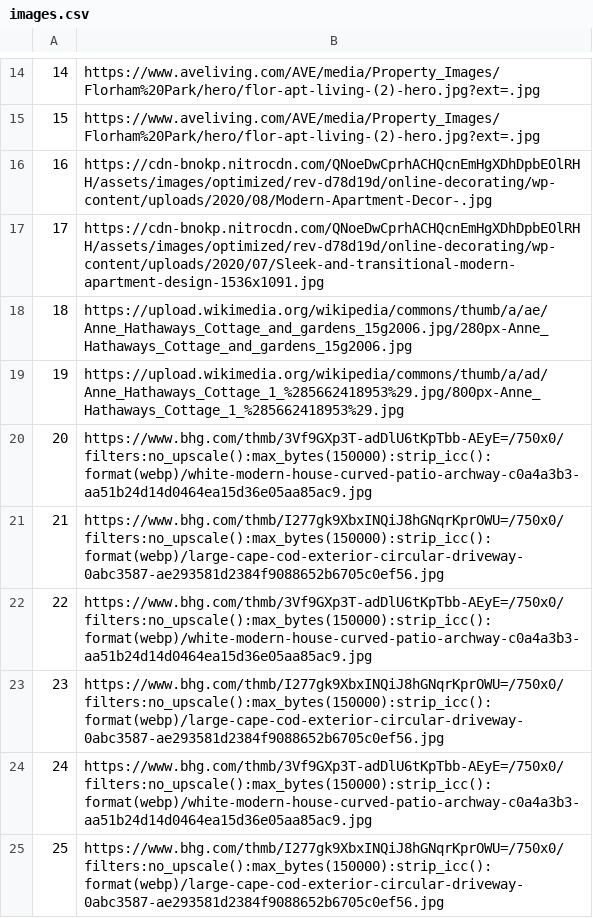
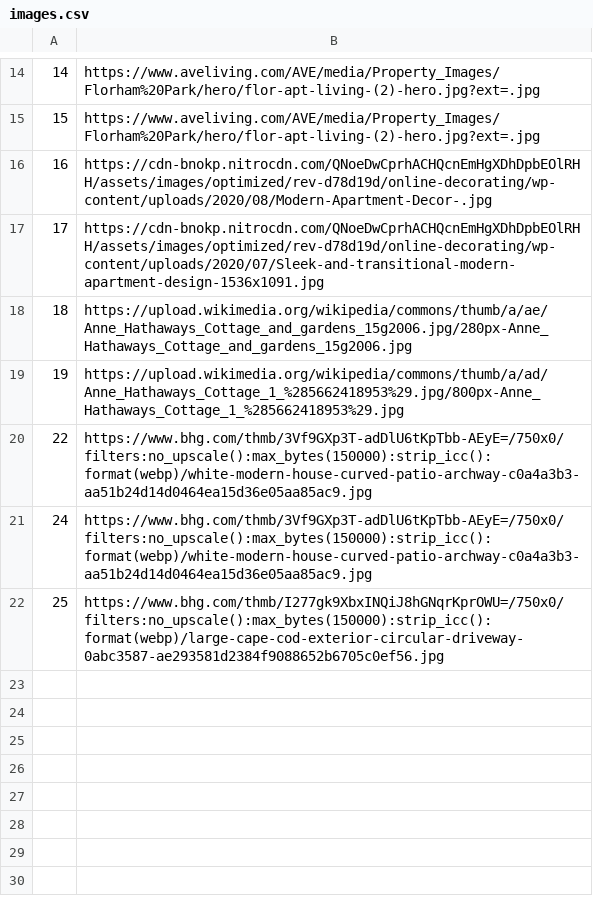
Before and after one commit to Pekseto/SIMS, a CSV file: SIMS-Tourist-Project-main/Tourist-Project/Tourist-Project/Data/images.csv, drawn as a sheet; only a part is shown, gaps mark what is left out; the diff names each change by its address in the sheet, - before the commit and + after, or states it on an @@ line.

Commit message:
Multiple images per accommodation functionality enabled

```diff
--- a/SIMS-Tourist-Project-main/Tourist-Project/Tourist-Project/Data/images.csv
+++ b/SIMS-Tourist-Project-main/Tourist-Project/Tourist-Project/Data/images.csv
-row 20: 20 | https://www.bhg.com/thmb/3Vf9GXp3T-adDlU6tKpTbb-AEyE=/750x0/filters:no_upscale():max_bytes(150000):strip_icc():format(webp)/white-modern-house-curved-patio-archway-c0a4a3b3-aa51b24d14d0464ea15d36e05aa85ac9.jpg
-row 21: 21 | https://www.bhg.com/thmb/I277gk9XbxINQiJ8hGNqrKprOWU=/750x0/filters:no_upscale():max_bytes(150000):strip_icc():format(webp)/large-cape-cod-exterior-circular-driveway-0abc3587-ae293581d2384f9088652b6705c0ef56.jpg
-row 23: 23 | https://www.bhg.com/thmb/I277gk9XbxINQiJ8hGNqrKprOWU=/750x0/filters:no_upscale():max_bytes(150000):strip_icc():format(webp)/large-cape-cod-exterior-circular-driveway-0abc3587-ae293581d2384f9088652b6705c0ef56.jpg
```
Also changed, not shown: 2 other files.
